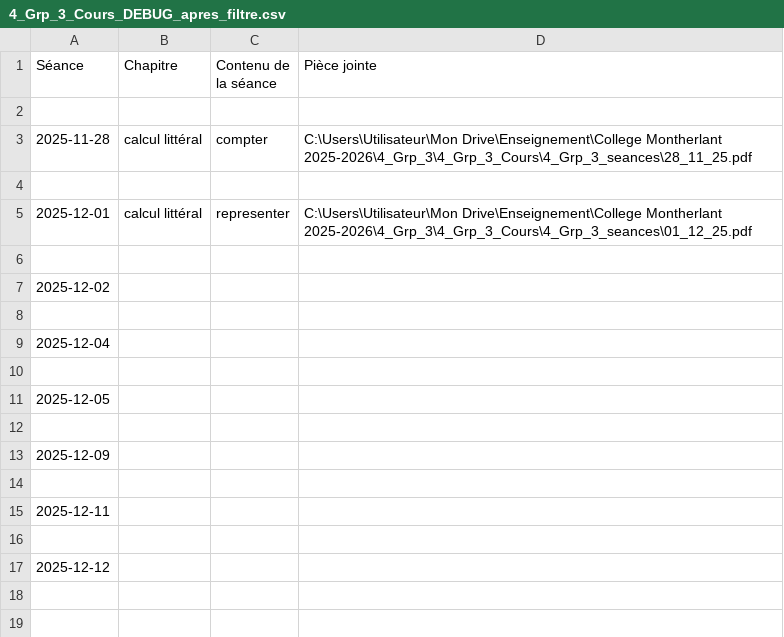
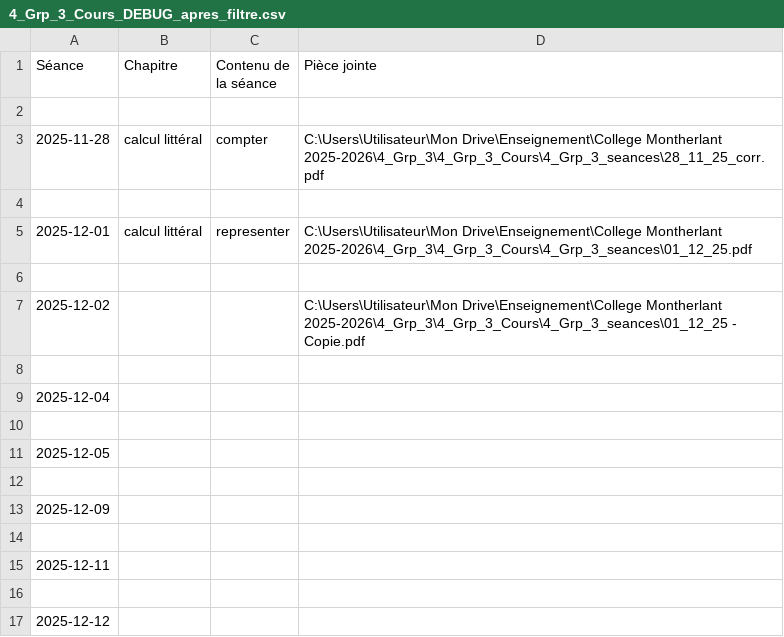
Before and after one commit to EnseignementMath/cours-de-maths, a CSV file: docs/progressions/College Montherlant 2025-2026/4_Grp_3_Cours_DEBUG_apres_filtre.csv, drawn as a sheet.

Commit message:
auto: maj progressions + index + pièces jointes (2025-12-12 19:42:33)

```diff
--- a/docs/progressions/College Montherlant 2025-2026/4_Grp_3_Cours_DEBUG_apres_filtre.csv
+++ b/docs/progressions/College Montherlant 2025-2026/4_Grp_3_Cours_DEBUG_apres_filtre.csv
@@ -2,3 +2,3 @@ Séance,Chapitre,Contenu de la séance,Pièce jointe
 
-2025-11-28,calcul littéral,compter,C:\Users\Utilisateur\Mon Drive\Enseignement\College Montherlant 2025-2026\4_Grp_3\4_Grp_3_Cours\4_Grp_3_seances\28_11_25.pdf
+2025-11-28,calcul littéral,compter,C:\Users\Utilisateur\Mon Drive\Enseignement\College Montherlant 2025-2026\4_Grp_3\4_Grp_3_Cours\4_Grp_3_seances\28_11_25_corr.pdf
 
@@ -6,3 +6,3 @@ Séance,Chapitre,Contenu de la séance,Pièce jointe
 
-2025-12-02,,,
+2025-12-02,,,C:\Users\Utilisateur\Mon Drive\Enseignement\College Montherlant 2025-2026\4_Grp_3\4_Grp_3_Cours\4_Grp_3_seances\01_12_25 - Copie.pdf
 
```
Also changed, not shown: docs/progressions/College Montherlant 2025-2026/4_Grp_3_Cours_DEBUG_avant_filtre.csv, docs/progressions/College Montherlant 2025-2026/5_Grp_1_Cours_DEBUG_apres_filtre.csv, 10 other files.
